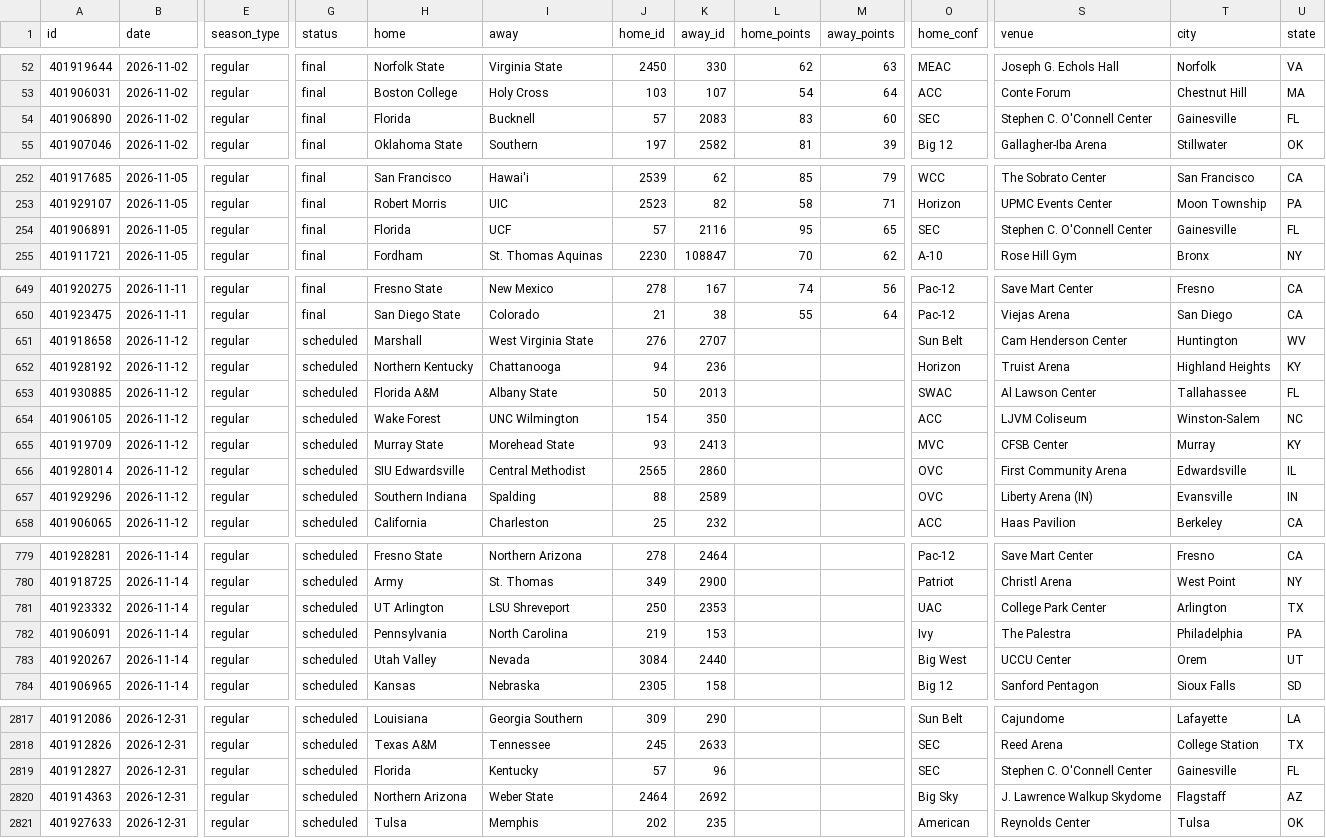
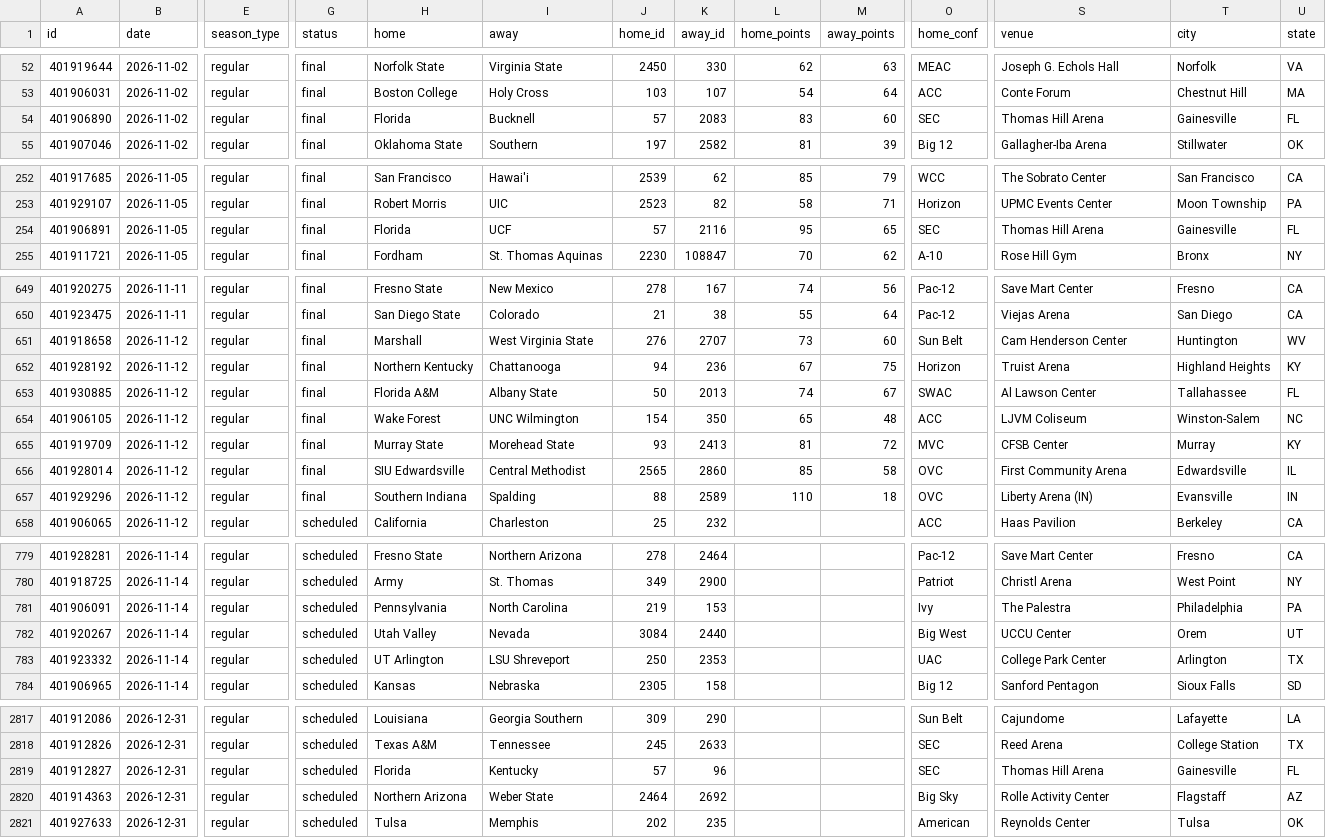
Before and after one commit to rjr5021/college-basketball-belt, a CSV file: data/women/games/2027.csv, drawn as a sheet; only a part is shown, gaps mark what is left out; removed rows and columns are numbered as before the commit, all else as after; rows hold the shown columns only; the diff covers the shown part only; the diff names each change by its address in the sheet, - before the commit and + after, or states it on an @@ line.

```diff
--- a/data/women/games/2027.csv
+++ b/data/women/games/2027.csv
-S54 (venue): Stephen C. O'Connell Center
+S54 (venue): Thomas Hill Arena
-S254 (venue): Stephen C. O'Connell Center
+S254 (venue): Thomas Hill Arena
-G651:G657 (status): scheduled
+G651:G657 (status): final
-L651 (home_points): (empty)
+L651 (home_points): 73
-M651 (away_points): (empty)
+M651 (away_points): 60
-L652 (home_points): (empty)
+L652 (home_points): 67
-M652 (away_points): (empty)
+M652 (away_points): 75
-L653 (home_points): (empty)
+L653 (home_points): 74
-M653 (away_points): (empty)
+M653 (away_points): 67
-L654 (home_points): (empty)
+L654 (home_points): 65
-M654 (away_points): (empty)
+M654 (away_points): 48
-L655 (home_points): (empty)
+L655 (home_points): 81
-M655 (away_points): (empty)
+M655 (away_points): 72
-L656 (home_points): (empty)
+L656 (home_points): 85
-M656 (away_points): (empty)
+M656 (away_points): 58
-L657 (home_points): (empty)
+L657 (home_points): 110
-M657 (away_points): (empty)
+M657 (away_points): 18
-row 781: 401923332 | 2026-11-14 | regular | scheduled | UT Arlington | LSU Shreveport | 250 | 2353 |  |  | UAC | College Park Center | Arlington | TX
+row 783: 401923332 | 2026-11-14 | regular | scheduled | UT Arlington | LSU Shreveport | 250 | 2353 |  |  | UAC | College Park Center | Arlington | TX
-S2819 (venue): Stephen C. O'Connell Center
+S2819 (venue): Thomas Hill Arena
-S2820 (venue): J. Lawrence Walkup Skydome
+S2820 (venue): Rolle Activity Center
```
Also changed, not shown: 23 edited cells elsewhere in this file, data/games/2027.csv.
